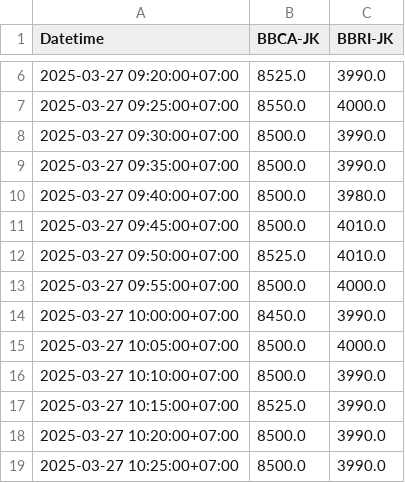
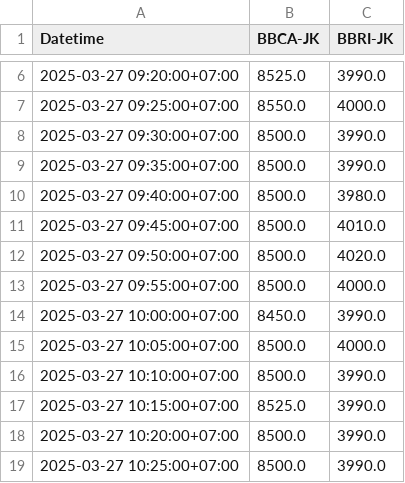
Before and after one commit to DavaIM105/IPSD-data-stream, a CSV file: [Trans]data_saham.csv, drawn as a sheet; only a part is shown, gaps mark what is left out.

Commit message:
Update data saham dan visualisasi

```diff
--- a/[Trans]data_saham.csv
+++ b/[Trans]data_saham.csv
@@ -11,3 +11,3 @@ Datetime,BBCA-JK,BBRI-JK
 2025-03-27 09:45:00+07:00,8500.0,4010.0
-2025-03-27 09:50:00+07:00,8525.0,4010.0
+2025-03-27 09:50:00+07:00,8500.0,4020.0
 2025-03-27 09:55:00+07:00,8500.0,4000.0
```
Also changed, not shown: data_saham.csv, 1 other file.
